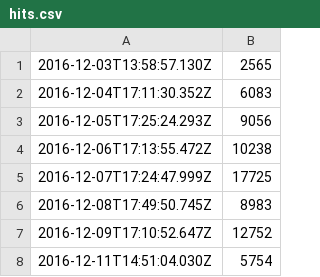
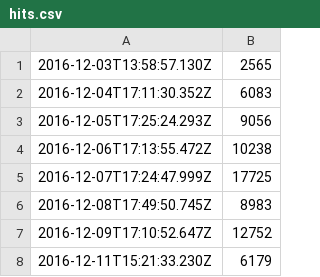
Before and after one commit to dherault/hit-stats, a CSV file: hits.csv, drawn as a sheet.

```diff
--- a/hits.csv
+++ b/hits.csv
@@ -7,2 +7,2 @@
 2016-12-09T17:10:52.647Z,12752
-2016-12-11T14:51:04.030Z,5754
+2016-12-11T15:21:33.230Z,6179
```
Also changed, not shown: 3 other files.
